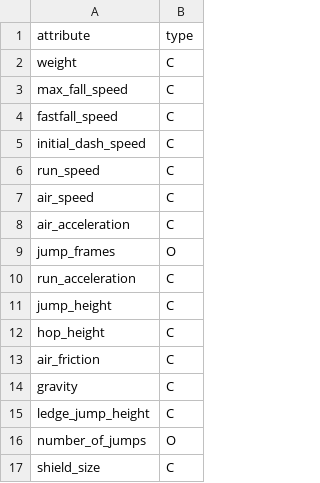
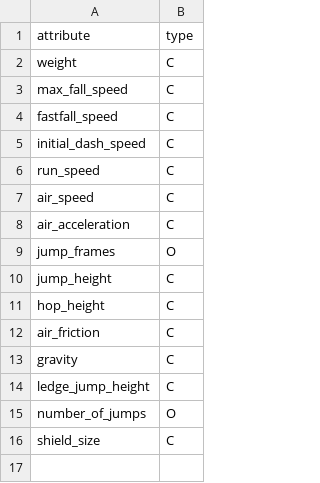
Before and after one commit to j99thoms/smash-charts, a CSV file: data/clean/melee_attribute_lookup_table.csv, drawn as a sheet.

Commit message:
remove run_acceleration from melee attributes
- it is always 30 for every fighter in melee

```diff
--- a/data/clean/melee_attribute_lookup_table.csv
+++ b/data/clean/melee_attribute_lookup_table.csv
@@ -9,3 +9,2 @@ air_acceleration,C
 jump_frames,O
-run_acceleration,C
 jump_height,C
```
